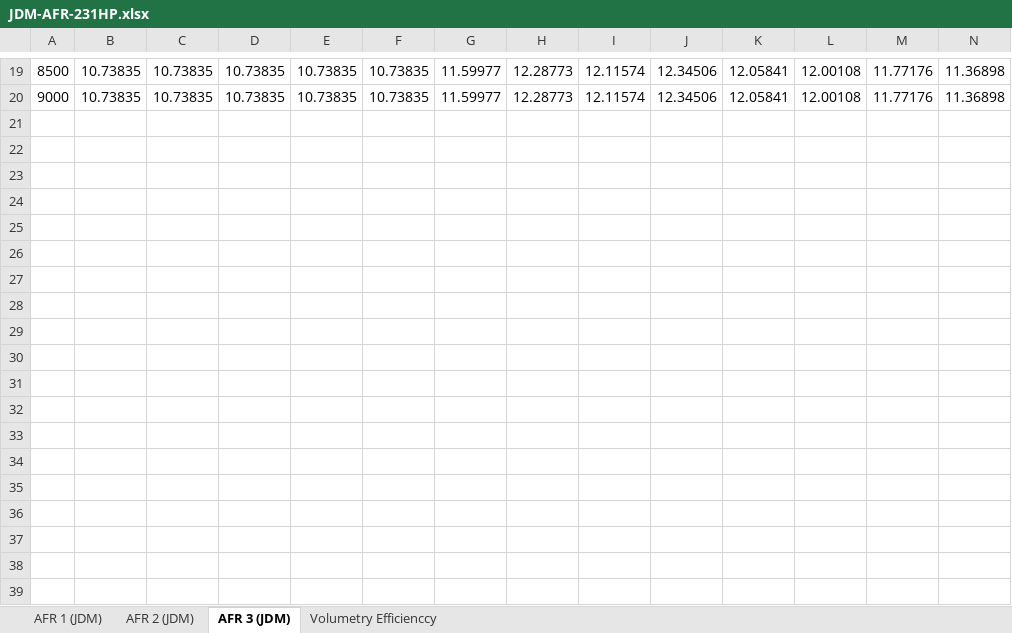
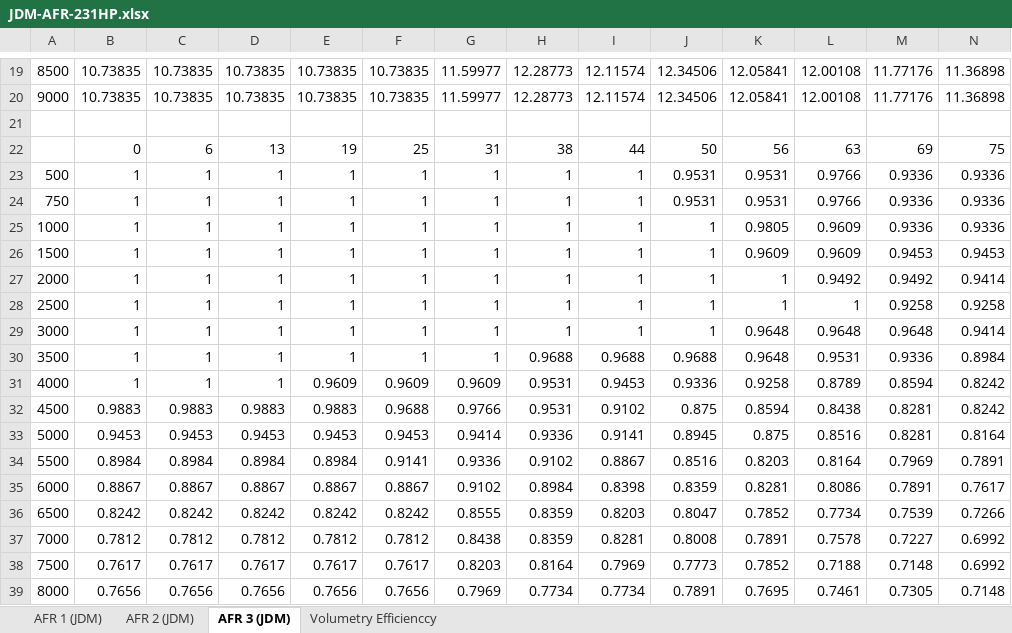
Before and after one commit to xcorbel/RX8-E85-Vtune, an Excel workbook: AFR-Tables/JDM-AFR-231HP.xlsx, sheet AFR 3 (JDM), drawn as a sheet; only a part is shown, gaps mark what is left out; values as stored, in another font and other column widths than the file's, no borders; charts and pictures not drawn; rows hold the shown columns only; the diff covers the shown part only; the diff names each change by its address in the sheet, - before the commit and + after, or states it on an @@ line.

```diff
--- a/AFR-Tables/JDM-AFR-231HP.xlsx (sheet AFR 3 (JDM))
+++ b/AFR-Tables/JDM-AFR-231HP.xlsx (sheet AFR 3 (JDM))
+row 21: (empty)
+row 22:  | 0 | 6 | 13 | 19 | 25 | 31 | 38 | 44 | 50 | 56 | 63 | 69 | 75
+row 23: 500 | 1 | 1 | 1 | 1 | 1 | 1 | 1 | 1 | 0.9531 | 0.9531 | 0.9766 | 0.9336 | 0.9336
+row 24: 750 | 1 | 1 | 1 | 1 | 1 | 1 | 1 | 1 | 0.9531 | 0.9531 | 0.9766 | 0.9336 | 0.9336
+row 25: 1000 | 1 | 1 | 1 | 1 | 1 | 1 | 1 | 1 | 1 | 0.9805 | 0.9609 | 0.9336 | 0.9336
+row 26: 1500 | 1 | 1 | 1 | 1 | 1 | 1 | 1 | 1 | 1 | 0.9609 | 0.9609 | 0.9453 | 0.9453
+row 27: 2000 | 1 | 1 | 1 | 1 | 1 | 1 | 1 | 1 | 1 | 1 | 0.9492 | 0.9492 | 0.9414
+row 28: 2500 | 1 | 1 | 1 | 1 | 1 | 1 | 1 | 1 | 1 | 1 | 1 | 0.9258 | 0.9258
+row 29: 3000 | 1 | 1 | 1 | 1 | 1 | 1 | 1 | 1 | 1 | 0.9648 | 0.9648 | 0.9648 | 0.9414
+row 30: 3500 | 1 | 1 | 1 | 1 | 1 | 1 | 0.9688 | 0.9688 | 0.9688 | 0.9648 | 0.9531 | 0.9336 | 0.8984
+row 31: 4000 | 1 | 1 | 1 | 0.9609 | 0.9609 | 0.9609 | 0.9531 | 0.9453 | 0.9336 | 0.9258 | 0.8789 | 0.8594 | 0.8242
+row 32: 4500 | 0.9883 | 0.9883 | 0.9883 | 0.9883 | 0.9688 | 0.9766 | 0.9531 | 0.9102 | 0.875 | 0.8594 | 0.8438 | 0.8281 | 0.8242
+row 33: 5000 | 0.9453 | 0.9453 | 0.9453 | 0.9453 | 0.9453 | 0.9414 | 0.9336 | 0.9141 | 0.8945 | 0.875 | 0.8516 | 0.8281 | 0.8164
+row 34: 5500 | 0.8984 | 0.8984 | 0.8984 | 0.8984 | 0.9141 | 0.9336 | 0.9102 | 0.8867 | 0.8516 | 0.8203 | 0.8164 | 0.7969 | 0.7891
+row 35: 6000 | 0.8867 | 0.8867 | 0.8867 | 0.8867 | 0.8867 | 0.9102 | 0.8984 | 0.8398 | 0.8359 | 0.8281 | 0.8086 | 0.7891 | 0.7617
+row 36: 6500 | 0.8242 | 0.8242 | 0.8242 | 0.8242 | 0.8242 | 0.8555 | 0.8359 | 0.8203 | 0.8047 | 0.7852 | 0.7734 | 0.7539 | 0.7266
+row 37: 7000 | 0.7812 | 0.7812 | 0.7812 | 0.7812 | 0.7812 | 0.8438 | 0.8359 | 0.8281 | 0.8008 | 0.7891 | 0.7578 | 0.7227 | 0.6992
+row 38: 7500 | 0.7617 | 0.7617 | 0.7617 | 0.7617 | 0.7617 | 0.8203 | 0.8164 | 0.7969 | 0.7773 | 0.7852 | 0.7188 | 0.7148 | 0.6992
+row 39: 8000 | 0.7656 | 0.7656 | 0.7656 | 0.7656 | 0.7656 | 0.7969 | 0.7734 | 0.7734 | 0.7891 | 0.7695 | 0.7461 | 0.7305 | 0.7148
```
Also changed, not shown: 2 added rows elsewhere in this sheet, sheet AFR 1 (JDM), sheet AFR 2 (JDM), charts or pictures, AFR-Tables/MazdaEdit-AFR-231HP.xlsx, AFR-Tables/Versatune-AFR-231HP.xlsx, 9 other files.
